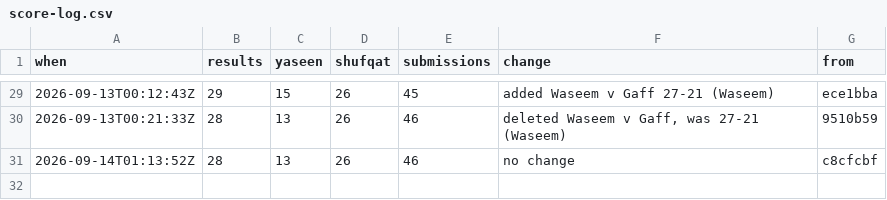
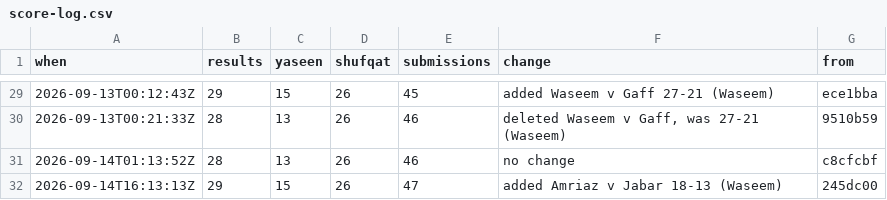
Before and after one commit to Ubiguy/mpgolf, a CSV file: score-log.csv, drawn as a sheet; only a part is shown, gaps mark what is left out; the diff names each change by its address in the sheet, - before the commit and + after, or states it on an @@ line.

```diff
--- a/score-log.csv
+++ b/score-log.csv
+row 32: 2026-09-14T16:13:13Z | 29 | 15 | 26 | 47 | added Amriaz v Jabar 18-13 (Waseem) | 245dc00
```
Also changed, not shown: 11 other files.
